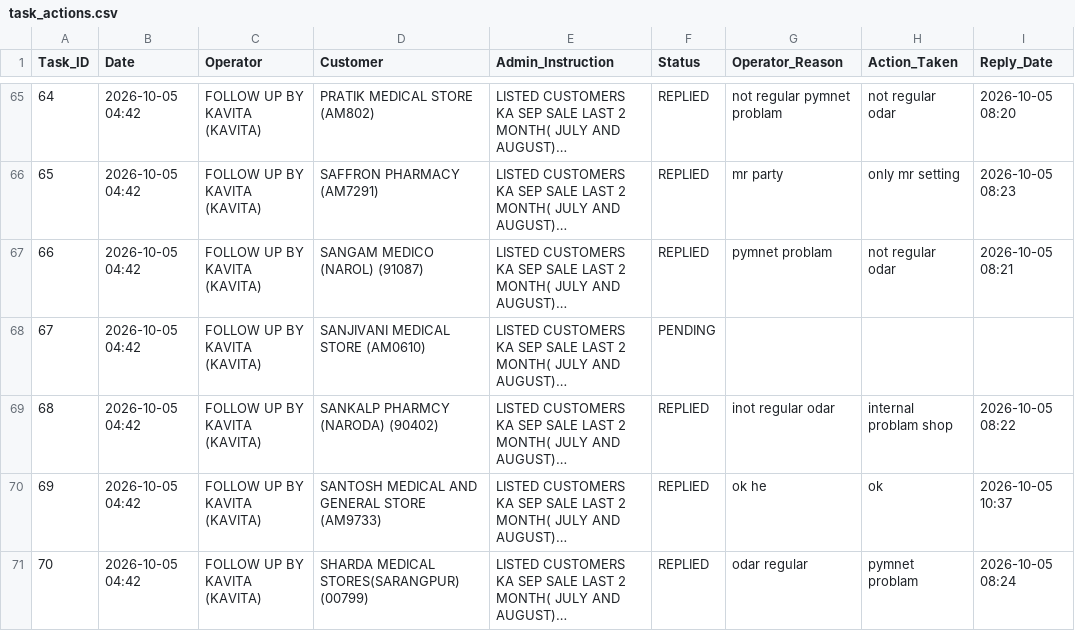
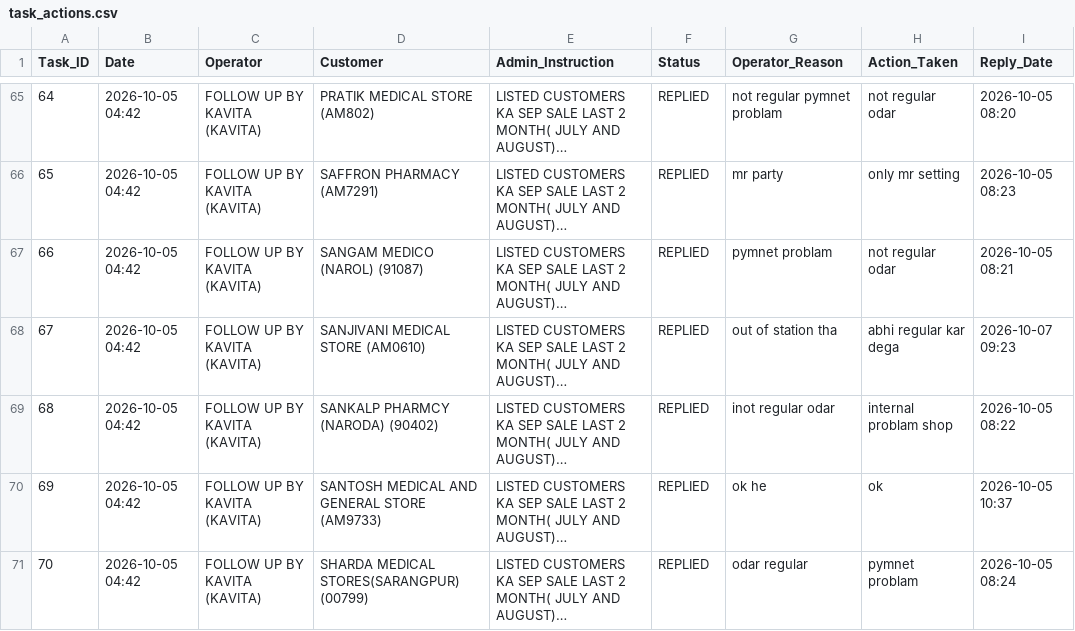
Before and after one commit to ravi26misra-a11y/sales-ai-app, a CSV file: task_actions.csv, drawn as a sheet; only a part is shown, gaps mark what is left out; long unchanged cells end in …; the diff names each change by its address in the sheet, - before the commit and + after, or states it on an @@ line.

Commit message:
Update task actions permanent sync

```diff
--- a/task_actions.csv
+++ b/task_actions.csv
-F68 (Status): PENDING
+F68 (Status): REPLIED
-G68 (Operator_Reason): (empty)
+G68 (Operator_Reason): out of station tha
-H68 (Action_Taken): (empty)
+H68 (Action_Taken): abhi regular kar dega
-I68 (Reply_Date): (empty)
+I68 (Reply_Date): 2026-10-07 09:23
```
